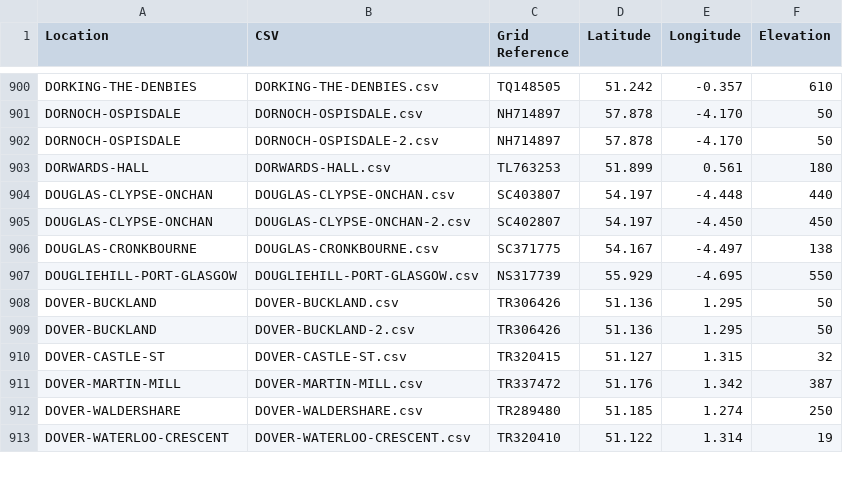
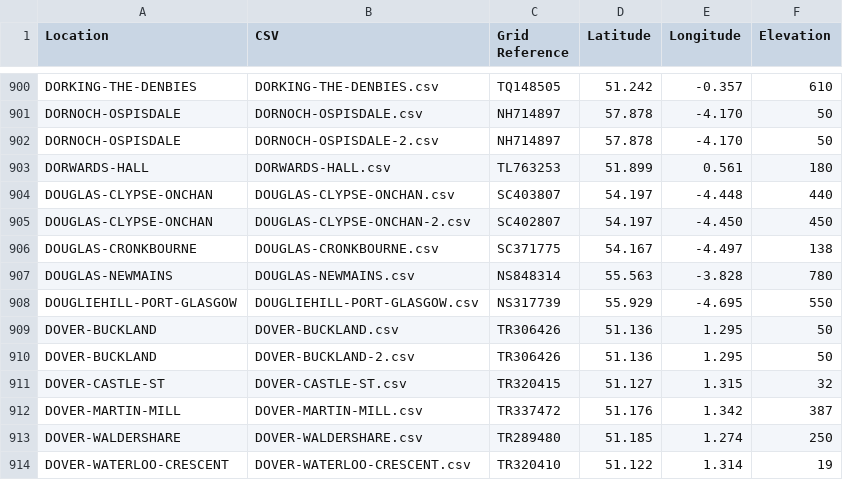
Before and after one commit to rjmeats/BritishRainfall, a CSV file: Locations/Rainfall-Rescue-Grid-Refs.csv, drawn as a sheet; only a part is shown, gaps mark what is left out; the diff names each change by its address in the sheet, - before the commit and + after, or states it on an @@ line.

Commit message:
Update locations list

```diff
--- a/Locations/Rainfall-Rescue-Grid-Refs.csv
+++ b/Locations/Rainfall-Rescue-Grid-Refs.csv
+row 907: DOUGLAS-NEWMAINS | DOUGLAS-NEWMAINS.csv | NS848314 | 55.563 | -3.828 | 780
```
Also changed, not shown: 5 other files.
